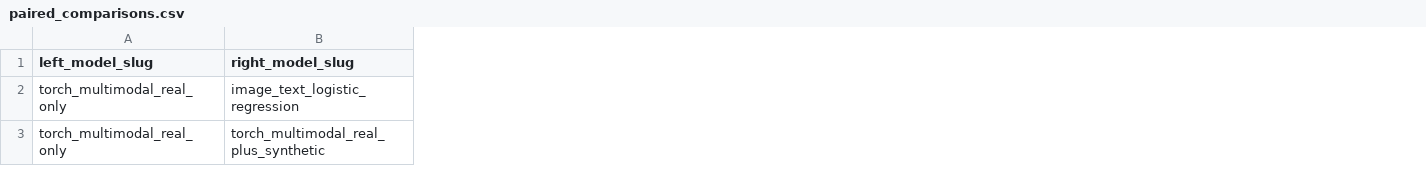
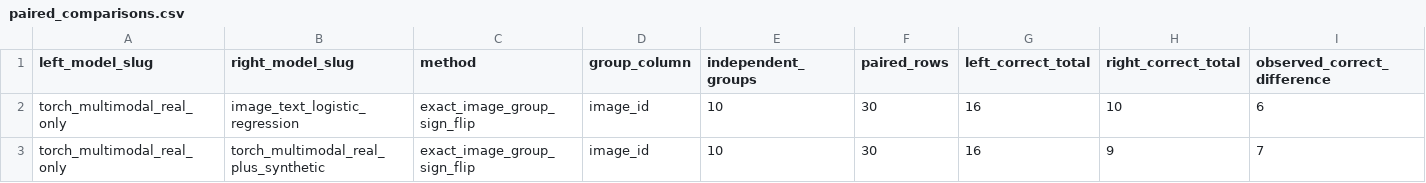
Before and after one commit to SATananov/automotive-part-image-text-matching, a CSV file: results/paired_comparisons.csv, drawn as a sheet; only a part is shown; the diff covers the shown part only; the diff names each change by its address in the sheet, - before the commit and + after, or states it on an @@ line.

Commit message:
Strengthen grouped evaluation methodology

```diff
--- a/results/paired_comparisons.csv
+++ b/results/paired_comparisons.csv
+column C (method), rows 2-3: exact_image_group_sign_flip | exact_image_group_sign_flip
+column D (group_column), rows 2-3: image_id | image_id
+column E (independent_groups), rows 2-3: 10 | 10
+column F (paired_rows), rows 2-3: 30 | 30
+column G (left_correct_total), rows 2-3: 16 | 16
+column H (right_correct_total), rows 2-3: 10 | 9
+column I (observed_correct_difference), rows 2-3: 6 | 7
```
Also changed, not shown: 6 added columns, 1 removed column and 3 edited cells elsewhere in this file, 10 other files.
